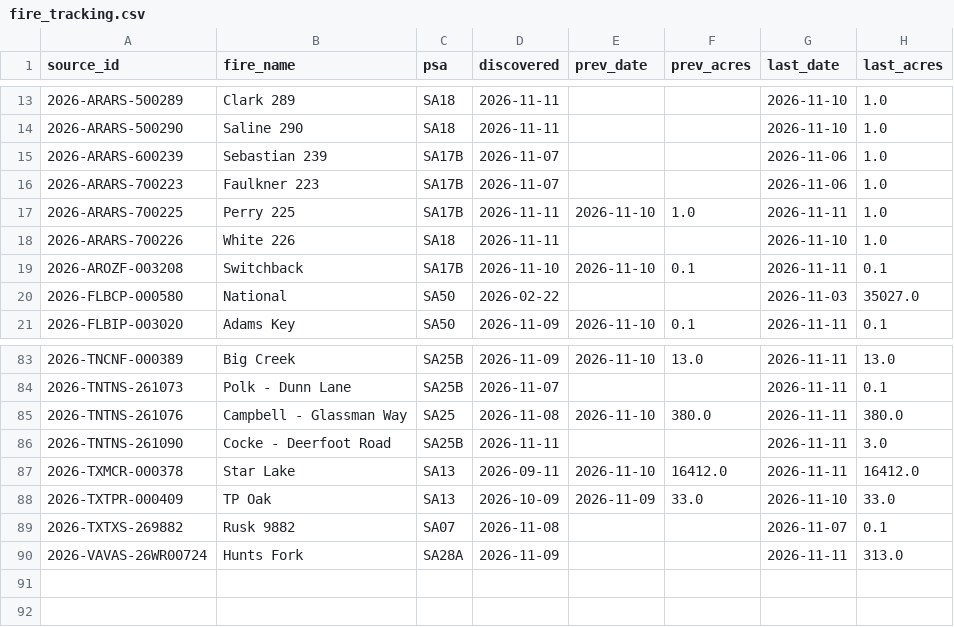
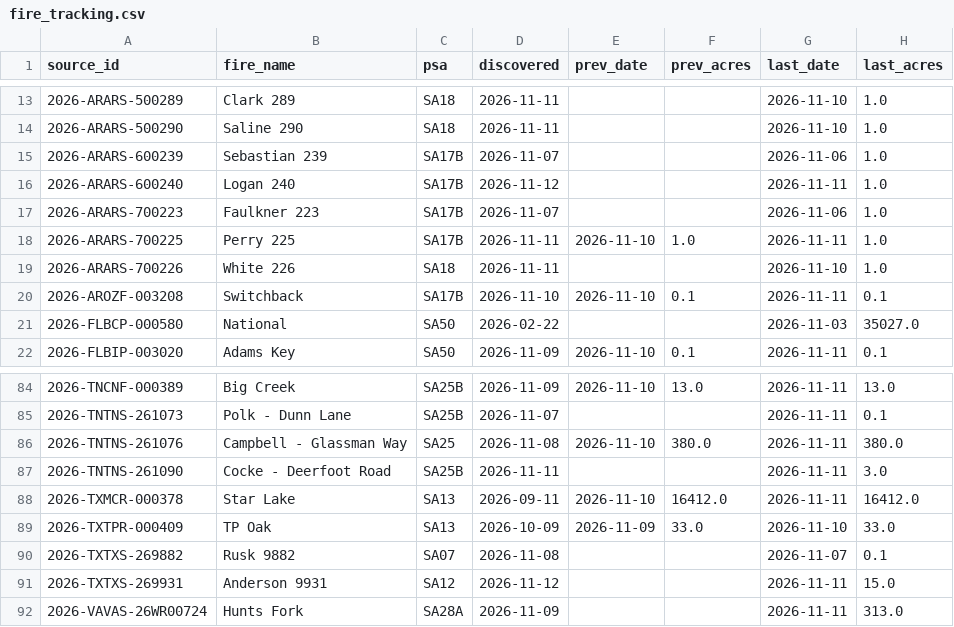
Before and after one commit to SWCCFireWx/fire-7day-national, a CSV file: data/SA/fire_tracking.csv, drawn as a sheet; only a part is shown, gaps mark what is left out; the diff names each change by its address in the sheet, - before the commit and + after, or states it on an @@ line.

```diff
--- a/data/SA/fire_tracking.csv
+++ b/data/SA/fire_tracking.csv
+row 16: 2026-ARARS-600240 | Logan 240 | SA17B | 2026-11-12 |  |  | 2026-11-11 | 1.0
+row 91: 2026-TXTXS-269931 | Anderson 9931 | SA12 | 2026-11-12 |  |  | 2026-11-11 | 15.0
```
Also changed, not shown: data/NC/fire_tracking.csv, data/SA/starts.csv, 1 other file.
